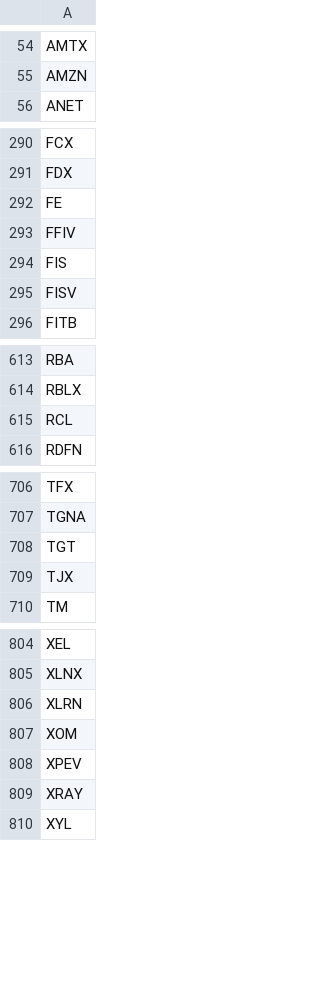
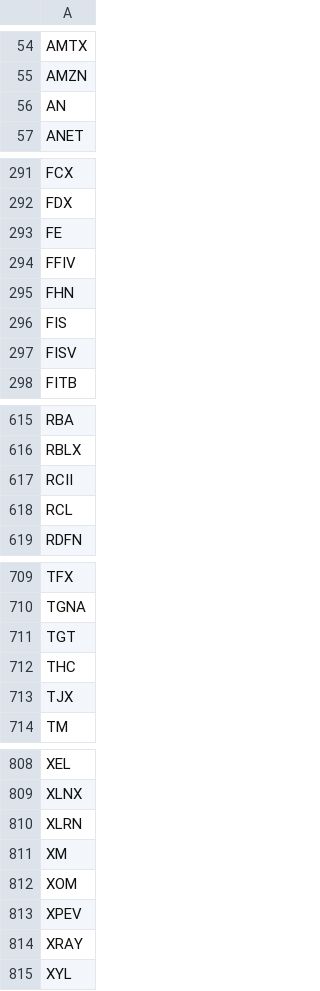
Before and after one commit to salylgw/gammath_spot, a CSV file: gammath_sst/watch_list.csv, drawn as a sheet; only a part is shown, gaps mark what is left out; the diff names each change by its address in the sheet, - before the commit and + after, or states it on an @@ line.

```diff
--- a/gammath_sst/watch_list.csv
+++ b/gammath_sst/watch_list.csv
+row 56: AN
+row 295: FHN
+row 617: RCII
+row 712: THC
+row 811: XM
```
Also changed, not shown: 19 other files.
